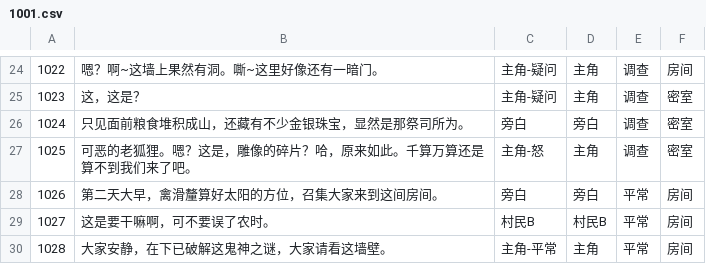
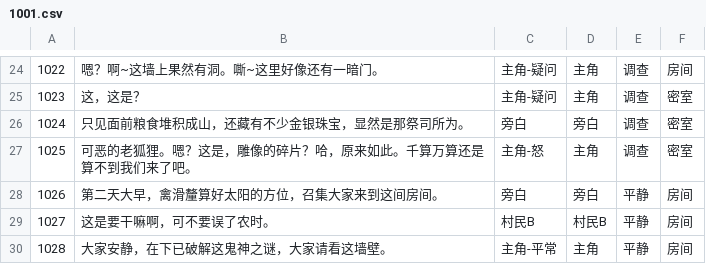
Before and after one commit to cancellated/MOZI, a CSV file: Assets/Resources/Config/Dialogs/1001.csv, drawn as a sheet; only a part is shown, gaps mark what is left out; the diff names each change by its address in the sheet, - before the commit and + after, or states it on an @@ line.

```diff
--- a/Assets/Resources/Config/Dialogs/1001.csv
+++ b/Assets/Resources/Config/Dialogs/1001.csv
-E28:E30: 平常
+E28:E30: 平静
```
Also changed, not shown: Assets/Resources/Config/Dialogs/1002.csv, Assets/Resources/Config/Dialogs/3000.csv, 26 other files.
